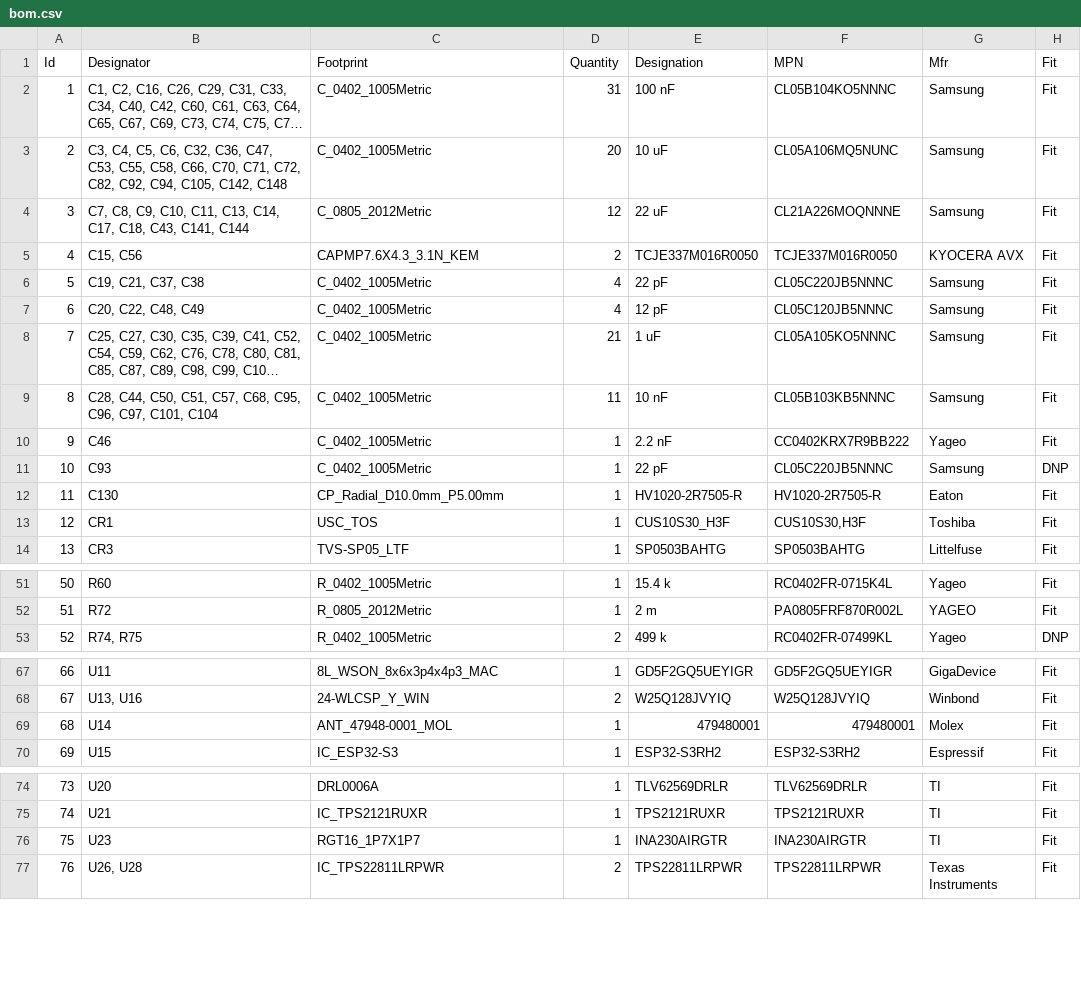
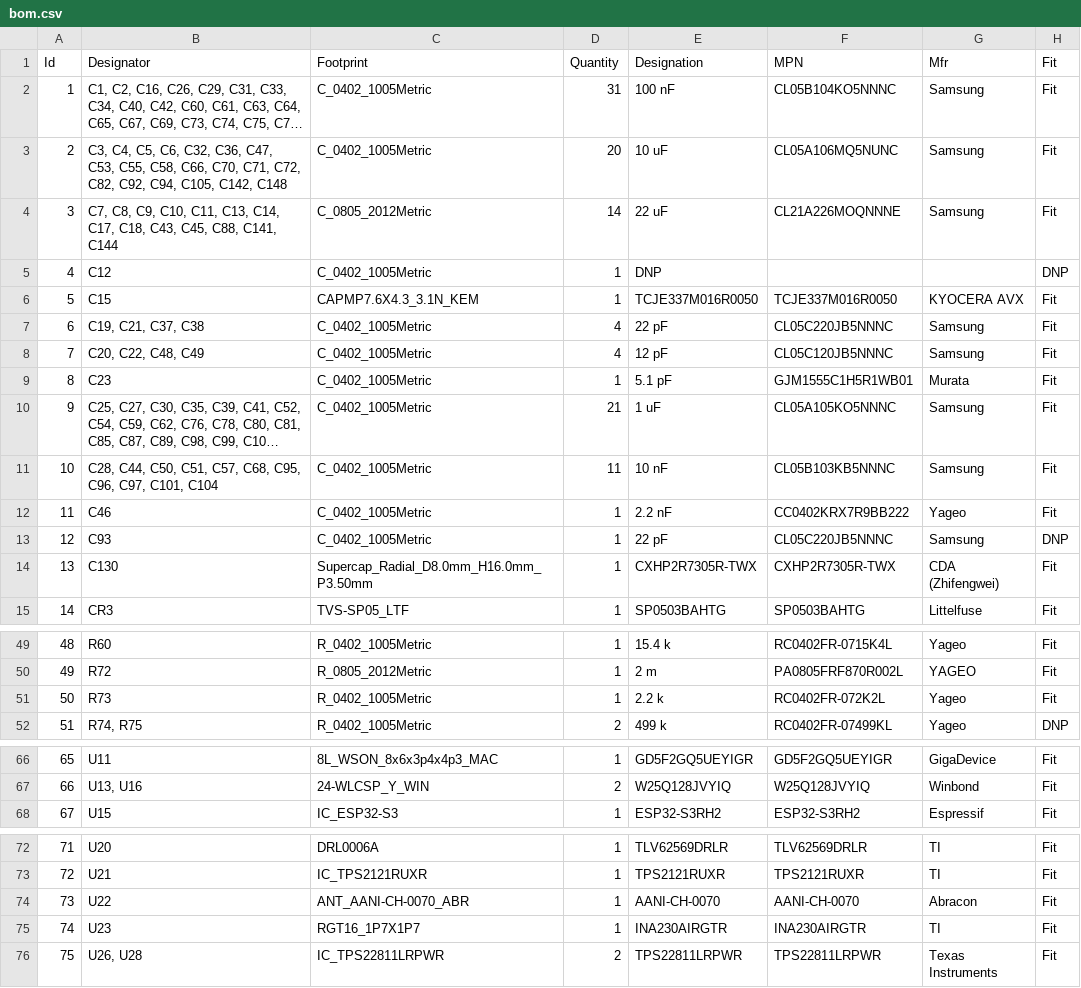
Before and after one commit to Tinkerbug-Robotics/TinkerRocket, a CSV file: hardware/tinker-mantis/bom.csv, drawn as a sheet; only a part is shown, gaps mark what is left out; long unchanged cells end in …; removed rows and columns are numbered as before the commit, all else as after; the diff covers the shown part only; the diff names each change by its address in the sheet, - before the commit and + after, or states it on an @@ line.

```diff
--- a/hardware/tinker-mantis/bom.csv
+++ b/hardware/tinker-mantis/bom.csv
-B4 (Designator): …C18, C43, C141, C144
+B4 (Designator): …C18, C43, C45, C88, C141, C144
-D4 (Quantity): 12
+D4 (Quantity): 14
+row 5: 4 | C12 | C_0402_1005Metric | 1 | DNP |  |  | DNP
@@ column A (Id) renumbered from row 6 down @@
-B6 (Designator): C15, C56
+B6 (Designator): C15
-D6 (Quantity): 2
+D6 (Quantity): 1
+row 9: 8 | C23 | C_0402_1005Metric | 1 | 5.1 pF | GJM1555C1H5R1WB01 | Murata | Fit
-C14 (Footprint): CP_Radial_D10.0mm_P5.00mm
+C14 (Footprint): Supercap_Radial_D8.0mm_H16.0mm_P3.50mm
-E14 (Designation): HV1020-2R7505-R
+E14 (Designation): CXHP2R7305R-TWX
-F14 (MPN): HV1020-2R7505-R
+F14 (MPN): CXHP2R7305R-TWX
-G14 (Mfr): Eaton
+G14 (Mfr): CDA (Zhifengwei)
-row 13: 12 | CR1 | USC_TOS | 1 | CUS10S30_H3F | CUS10S30,H3F | Toshiba | Fit
@@ row 45 moved to row 51: 50 @@
-row 69: 68 | U14 | ANT_47948-0001_MOL | 1 | 479480001 | 479480001 | Molex | Fit
+row 74: 73 | U22 | ANT_AANI-CH-0070_ABR | 1 | AANI-CH-0070 | AANI-CH-0070 | Abracon | Fit
```
Also changed, not shown: 2 removed rows, 2 moved rows and 6 edited cells elsewhere in this file, 6 other files.
